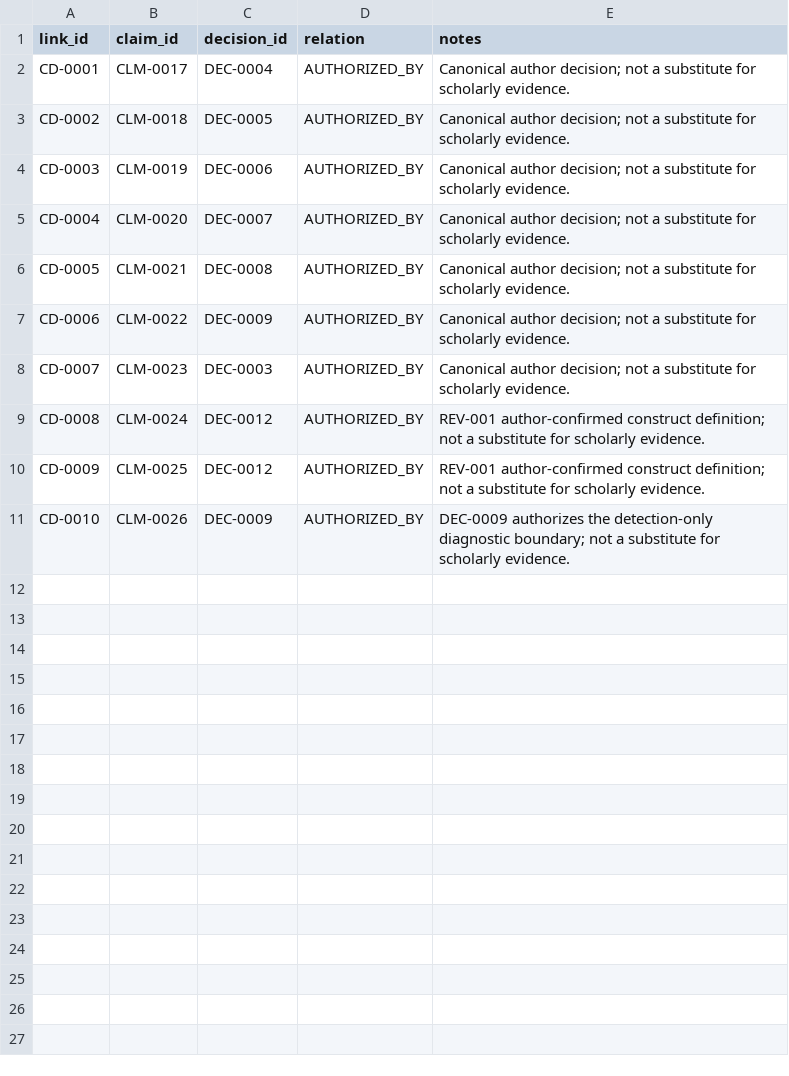
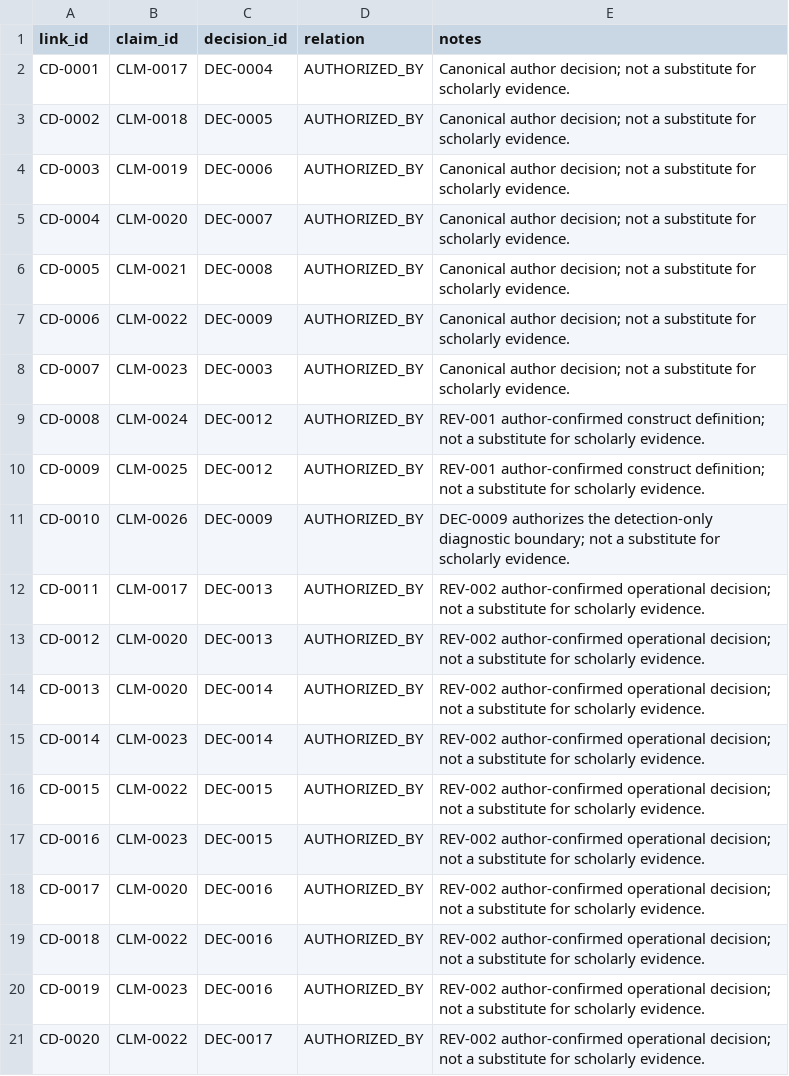
Before and after one commit to dollja/pcc-study-evidence, a CSV file: data/claim_decision_links.csv, drawn as a sheet.

```diff
--- a/data/claim_decision_links.csv
+++ b/data/claim_decision_links.csv
@@ -11 +11,11 @@ CD-0009,CLM-0025,DEC-0012,AUTHORIZED_BY,REV-001 author-confirmed construct defin
 CD-0010,CLM-0026,DEC-0009,AUTHORIZED_BY,DEC-0009 authorizes the detection-only diagnostic boundary; not a substitute for scholarly evidence.
+CD-0011,CLM-0017,DEC-0013,AUTHORIZED_BY,REV-002 author-confirmed operational decision; not a substitute for scholarly evidence.
+CD-0012,CLM-0020,DEC-0013,AUTHORIZED_BY,REV-002 author-confirmed operational decision; not a substitute for scholarly evidence.
+CD-0013,CLM-0020,DEC-0014,AUTHORIZED_BY,REV-002 author-confirmed operational decision; not a substitute for scholarly evidence.
+CD-0014,CLM-0023,DEC-0014,AUTHORIZED_BY,REV-002 author-confirmed operational decision; not a substitute for scholarly evidence.
+CD-0015,CLM-0022,DEC-0015,AUTHORIZED_BY,REV-002 author-confirmed operational decision; not a substitute for scholarly evidence.
+CD-0016,CLM-0023,DEC-0015,AUTHORIZED_BY,REV-002 author-confirmed operational decision; not a substitute for scholarly evidence.
+CD-0017,CLM-0020,DEC-0016,AUTHORIZED_BY,REV-002 author-confirmed operational decision; not a substitute for scholarly evidence.
+CD-0018,CLM-0022,DEC-0016,AUTHORIZED_BY,REV-002 author-confirmed operational decision; not a substitute for scholarly evidence.
+CD-0019,CLM-0023,DEC-0016,AUTHORIZED_BY,REV-002 author-confirmed operational decision; not a substitute for scholarly evidence.
+CD-0020,CLM-0022,DEC-0017,AUTHORIZED_BY,REV-002 author-confirmed operational decision; not a substitute for scholarly evidence.
```
Also changed, not shown: data/decisions.csv, proposal/section_claim_map.csv, 6 other files.
